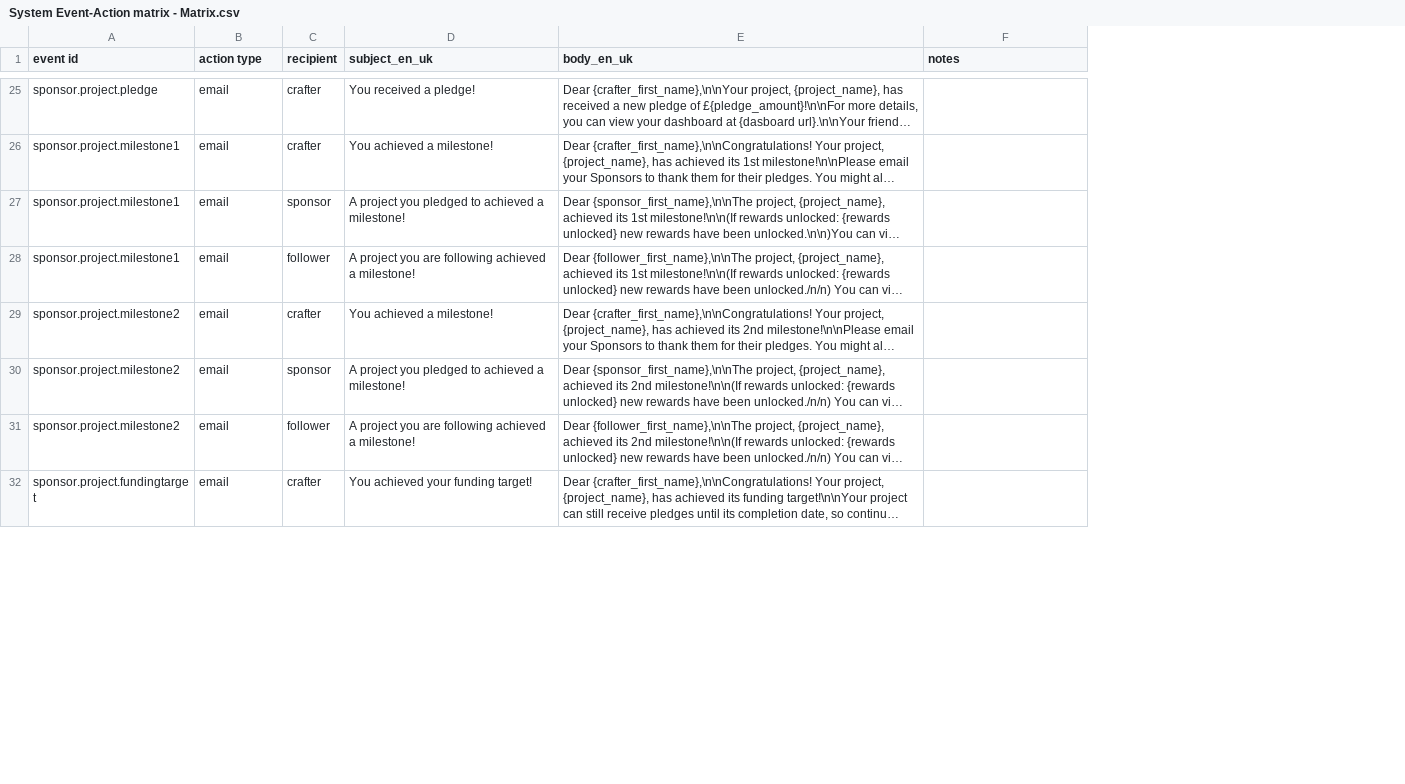
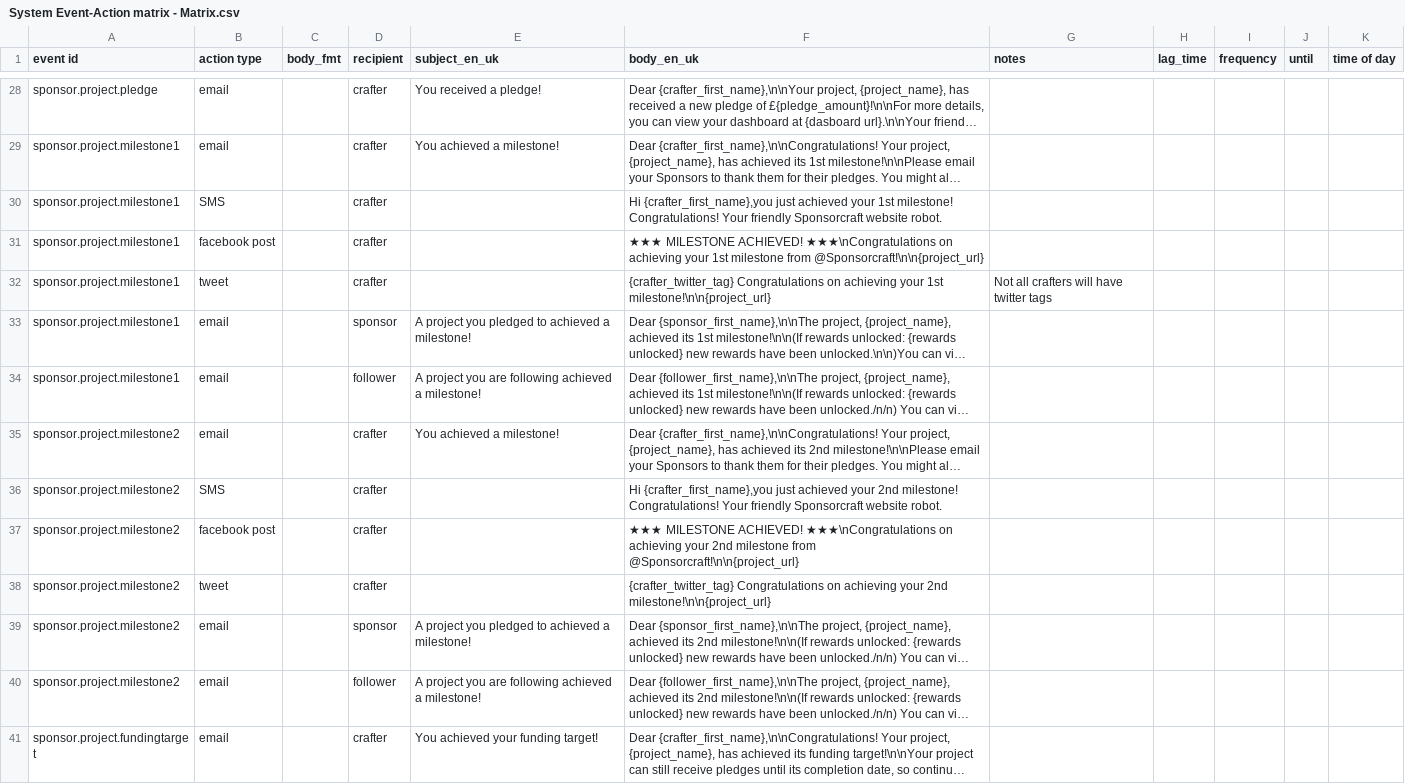
Before and after one commit to topiaruss/spray, a CSV file: doc/System Event-Action matrix - Matrix.csv, drawn as a sheet; only a part is shown, gaps mark what is left out; long unchanged cells end in …; the diff covers the shown part only; the diff names each change by its address in the sheet, - before the commit and + after, or states it on an @@ line.

```diff
--- a/doc/System Event-Action matrix - Matrix.csv
+++ b/doc/System Event-Action matrix - Matrix.csv
+column C (body_fmt), empty
+column H (lag_time), empty
+column I (frequency), empty
+column J (until), empty
+column K (time of day), empty
+row 30: sponsor.project.milestone1 | SMS |  | crafter |  | Hi {crafter_first_name},you just achieved your 1st milestone! Congratulations! Your friendly Sponsorcraft website robot.
+row 31: sponsor.project.milestone1 | facebook post |  | crafter |  | ★★★ MILESTONE ACHIEVED! ★★★\nCongratulations on achieving your 1st milestone from @Sponsorcraft!\n\n{project_url}
+row 32: sponsor.project.milestone1 | tweet |  | crafter |  | {crafter_twitter_tag} Congratulations on achieving your 1st milestone!\n\n{project_url} | Not all crafters will have twitter tags
+row 36: sponsor.project.milestone2 | SMS |  | crafter |  | Hi {crafter_first_name},you just achieved your 2nd milestone! Congratulations! Your friendly Sponsorcraft website robot.
+row 37: sponsor.project.milestone2 | facebook post |  | crafter |  | ★★★ MILESTONE ACHIEVED! ★★★\nCongratulations on achieving your 2nd milestone from @Sponsorcraft!\n\n{project_url}
+row 38: sponsor.project.milestone2 | tweet |  | crafter |  | {crafter_twitter_tag} Congratulations on achieving your 2nd milestone!\n\n{project_url}
```
Also changed, not shown: 7 added rows and 15 edited cells elsewhere in this file, 1 other file.
